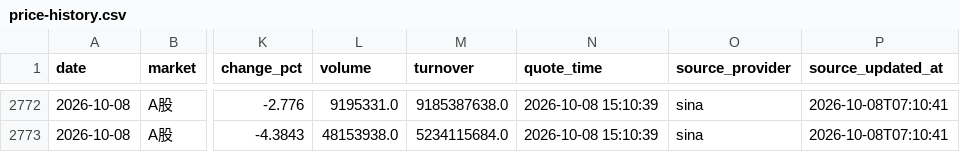
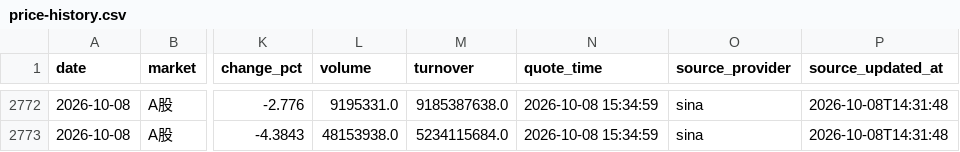
Before and after one commit to 295500p-cheng/dual-market-ai-quant-sim, a CSV file: outputs/daily-quant/reviews/price-history.csv, drawn as a sheet; only a part is shown, gaps mark what is left out; the diff covers the shown part only; the diff names each change by its address in the sheet, - before the commit and + after, or states it on an @@ line.

```diff
--- a/outputs/daily-quant/reviews/price-history.csv
+++ b/outputs/daily-quant/reviews/price-history.csv
-N2772:N2773 (quote_time): 2026-10-08 15:10:39
+N2772:N2773 (quote_time): 2026-10-08 15:34:59
-P2772:P2773 (source_updated_at): 2026-10-08T07:10:41
+P2772:P2773 (source_updated_at): 2026-10-08T14:31:48
```
Also changed, not shown: 82 edited cells elsewhere in this file, 14 other files.
